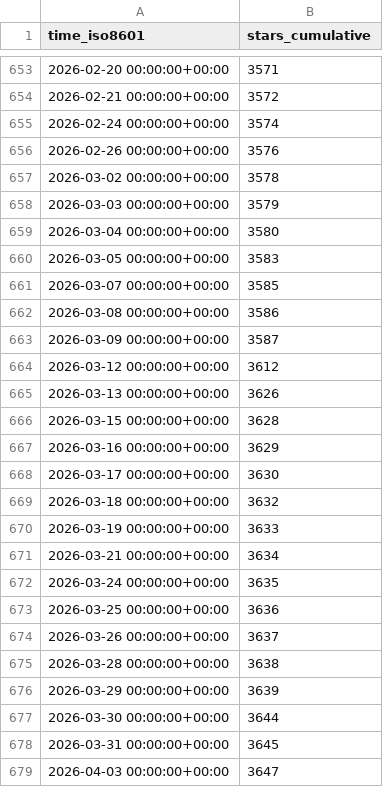
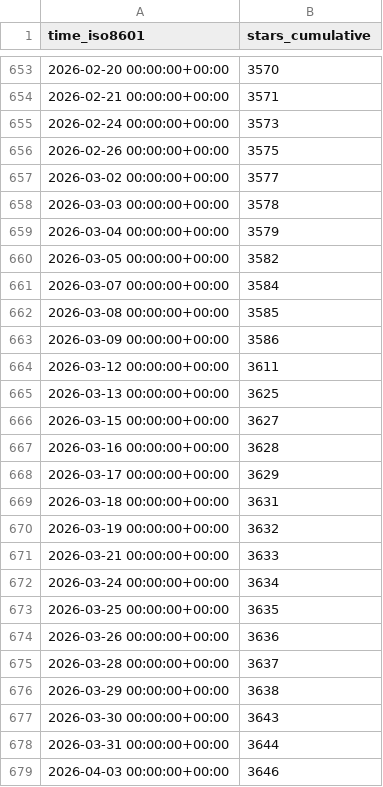
Before and after one commit to mckinsey/vizro, a CSV file: mckinsey/vizro/ghrs-data/stargazers.csv, drawn as a sheet; only a part is shown, gaps mark what is left out; the diff covers the shown part only.

```diff
--- a/mckinsey/vizro/ghrs-data/stargazers.csv
+++ b/mckinsey/vizro/ghrs-data/stargazers.csv
@@ -653,27 +653,27 @@ time_iso8601,stars_cumulative
-2026-02-20 00:00:00+00:00,3571
-2026-02-21 00:00:00+00:00,3572
-2026-02-24 00:00:00+00:00,3574
-2026-02-26 00:00:00+00:00,3576
-2026-03-02 00:00:00+00:00,3578
-2026-03-03 00:00:00+00:00,3579
-2026-03-04 00:00:00+00:00,3580
-2026-03-05 00:00:00+00:00,3583
-2026-03-07 00:00:00+00:00,3585
-2026-03-08 00:00:00+00:00,3586
-2026-03-09 00:00:00+00:00,3587
-2026-03-12 00:00:00+00:00,3612
-2026-03-13 00:00:00+00:00,3626
-2026-03-15 00:00:00+00:00,3628
-2026-03-16 00:00:00+00:00,3629
-2026-03-17 00:00:00+00:00,3630
-2026-03-18 00:00:00+00:00,3632
-2026-03-19 00:00:00+00:00,3633
-2026-03-21 00:00:00+00:00,3634
-2026-03-24 00:00:00+00:00,3635
-2026-03-25 00:00:00+00:00,3636
-2026-03-26 00:00:00+00:00,3637
-2026-03-28 00:00:00+00:00,3638
-2026-03-29 00:00:00+00:00,3639
-2026-03-30 00:00:00+00:00,3644
-2026-03-31 00:00:00+00:00,3645
-2026-04-03 00:00:00+00:00,3647
+2026-02-20 00:00:00+00:00,3570
+2026-02-21 00:00:00+00:00,3571
+2026-02-24 00:00:00+00:00,3573
+2026-02-26 00:00:00+00:00,3575
+2026-03-02 00:00:00+00:00,3577
+2026-03-03 00:00:00+00:00,3578
+2026-03-04 00:00:00+00:00,3579
+2026-03-05 00:00:00+00:00,3582
+2026-03-07 00:00:00+00:00,3584
+2026-03-08 00:00:00+00:00,3585
+2026-03-09 00:00:00+00:00,3586
+2026-03-12 00:00:00+00:00,3611
+2026-03-13 00:00:00+00:00,3625
+2026-03-15 00:00:00+00:00,3627
+2026-03-16 00:00:00+00:00,3628
+2026-03-17 00:00:00+00:00,3629
+2026-03-18 00:00:00+00:00,3631
+2026-03-19 00:00:00+00:00,3632
+2026-03-21 00:00:00+00:00,3633
+2026-03-24 00:00:00+00:00,3634
+2026-03-25 00:00:00+00:00,3635
+2026-03-26 00:00:00+00:00,3636
+2026-03-28 00:00:00+00:00,3637
+2026-03-29 00:00:00+00:00,3638
+2026-03-30 00:00:00+00:00,3643
+2026-03-31 00:00:00+00:00,3644
+2026-04-03 00:00:00+00:00,3646
```
Also changed, not shown: 59 edited cells elsewhere in this file.
